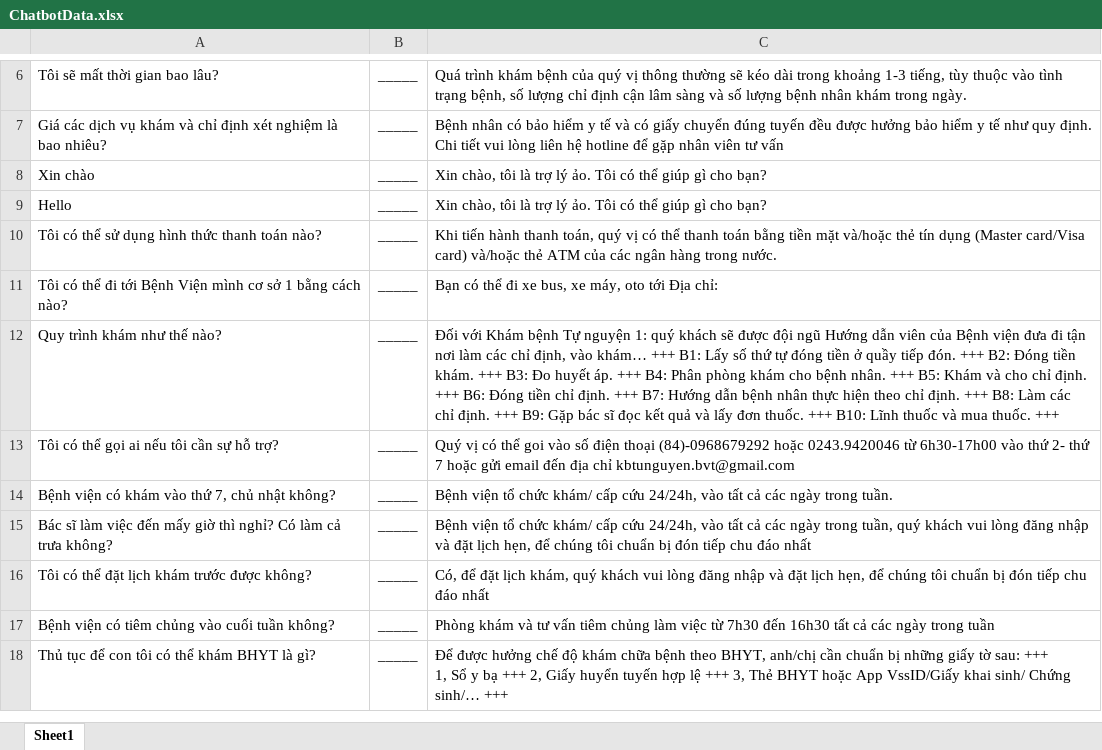
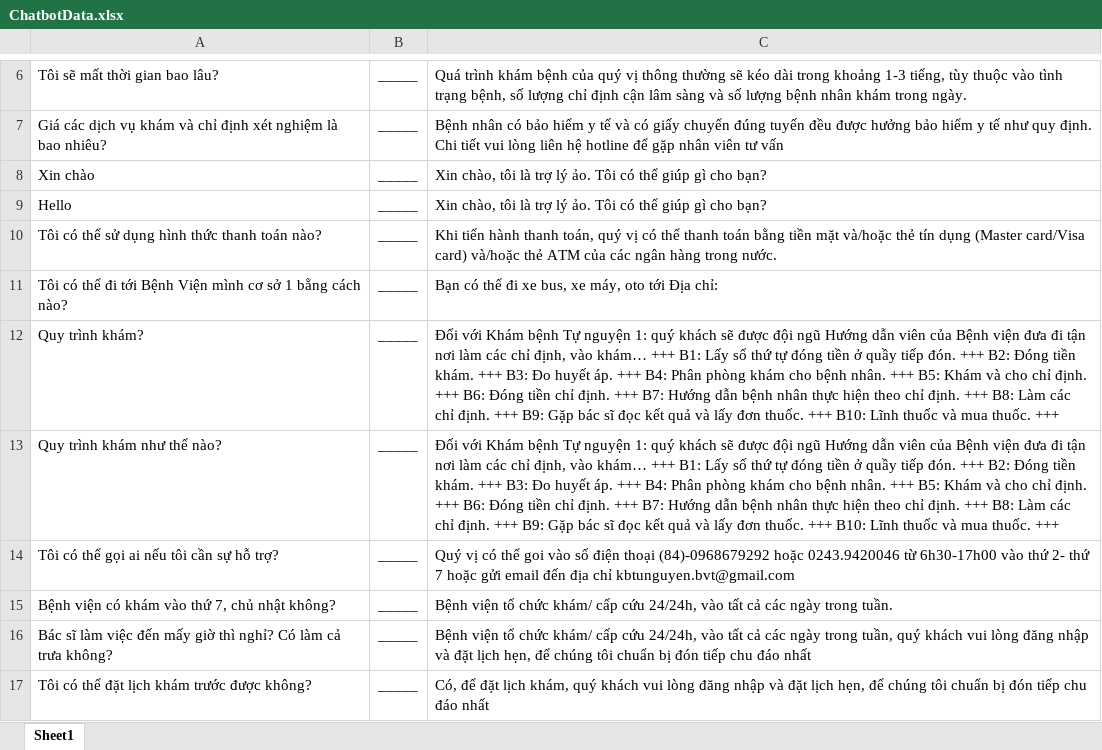
Before and after one commit to GlacioAndroidProject/ChatBotAssitant, an Excel workbook: Android_Impl/Assistant/Documents/ChatbotData.xlsx, sheet Sheet1, drawn as a sheet; only a part is shown, gaps mark what is left out; the shorter side is filled out with more unchanged rows; values as stored, in another font and other column widths than the file's, no borders; the diff covers the shown part only; the diff names each change by its address in the sheet, - before the commit and + after, or states it on an @@ line.

```diff
--- a/Android_Impl/Assistant/Documents/ChatbotData.xlsx (sheet Sheet1)
+++ b/Android_Impl/Assistant/Documents/ChatbotData.xlsx (sheet Sheet1)
+row 12: Quy trình khám? | _____ | Đối với Khám bệnh Tự nguyện 1: quý khách sẽ được đội ngũ Hướng dẫn viên của Bệnh viện đưa đi tận nơi làm các chỉ định, vào khám… +++ B1: Lấy số thứ tự đóng tiền ở quầy tiếp đón. +++ B2: Đóng tiền khám. +++ B3: Đo huyết áp. +++ B4: Phân phòng khám cho bệnh nhân. +++ B5: Khám và cho chỉ định. +++ B6: Đóng tiền chỉ định. +++ B7: Hướng dẫn bệnh nhân thực hiện theo chỉ định. +++ B8: Làm các chỉ định. +++ B9: Gặp bác sĩ đọc kết quả và lấy đơn thuốc. +++ B10: Lĩnh thuốc và mua thuốc. +++
```
Also changed, not shown: 67 added rows elsewhere in this sheet, 8 other files.
